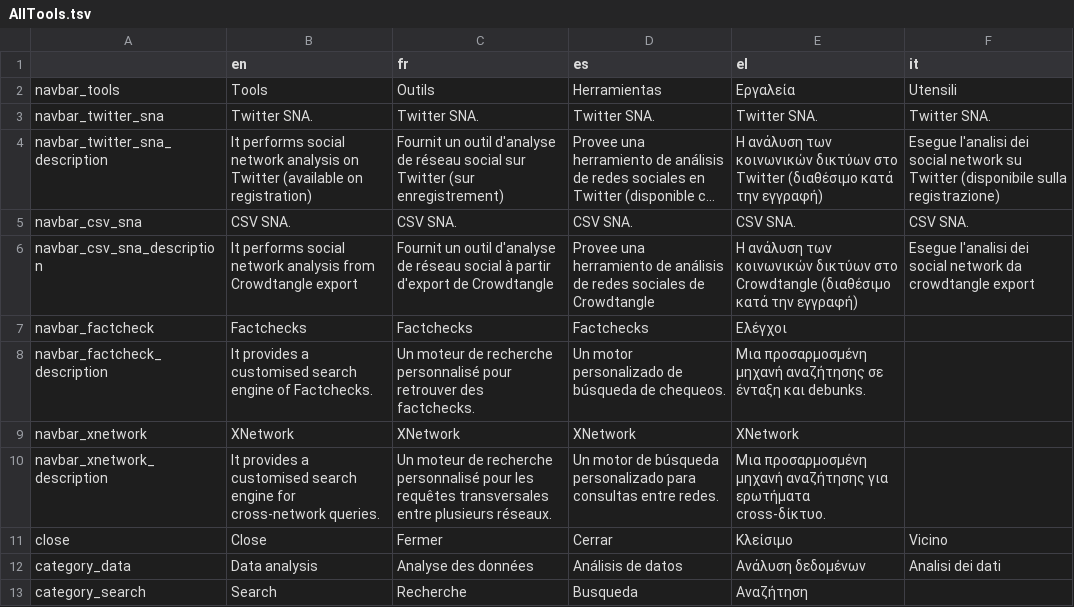
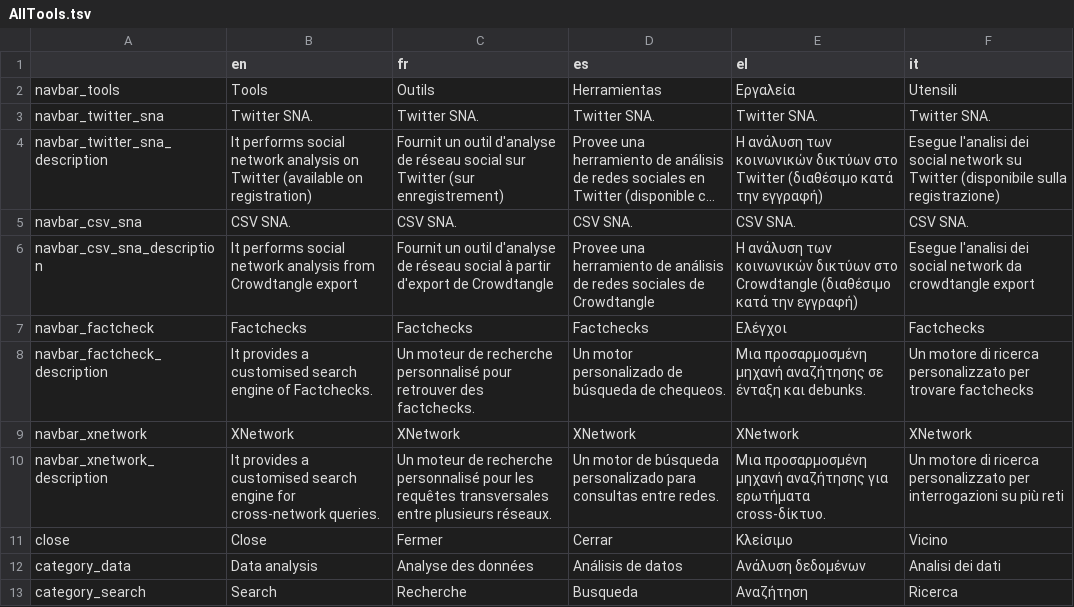
Before and after one commit to AFP-Medialab/TSNA-Translations, a TSV file: components/NavItems/tools/AllTools.tsv, drawn as a sheet; long unchanged cells end in ….

```diff
--- a/components/NavItems/tools/AllTools.tsv
+++ b/components/NavItems/tools/AllTools.tsv
@@ -6,8 +6,8 @@ navbar_csv_sna	CSV SNA.	CSV SNA.	CSV SNA.	CSV SNA.	CSV SNA.
 navbar_csv_sna_description	It performs social network analysis from Crowdtangle export	Fournit un outil d'analyse de réseau social à partir d'export de Crowdtangle	Provee una herramiento de análisis de redes sociales de Crowdtangle	Η ανάλυση των κοινωνικών δικτύων στο Crowdtangle (διαθέσιμο κατά την εγγραφή)	Esegue l'analisi dei social network da crowdtangle export
-navbar_factcheck	Factchecks	Factchecks	Factchecks	Ελέγχοι
-navbar_factcheck_description	 It provides a customised search engine of Factchecks.	Un moteur de recherche personnalisé pour retrouver des factchecks.	Un motor personalizado de búsqueda de chequeos. 	Μια προσαρμοσμένη μηχανή αναζήτησης σε ένταξη και debunks.
-navbar_xnetwork	XNetwork	XNetwork	XNetwork	XNetwork
-navbar_xnetwork_description	It provides a customised search engine for cross-network queries. 	Un moteur de recherche personnalisé pour les requêtes transversales entre plusieurs réseaux.	Un motor de búsqueda personalizado para consultas entre redes.	Μια προσαρμοσμένη μηχανή αναζήτησης για ερωτήματα cross-δίκτυο.
+navbar_factcheck	Factchecks	Factchecks	Factchecks	Ελέγχοι	Factchecks
+navbar_factcheck_description	 It provides a customised search engine of Factchecks.	Un moteur de recherche personnalisé pour retrouver des factchecks.	Un motor personalizado de búsqueda de chequeos. 	Μια προσαρμοσμένη μηχανή αναζήτησης σε ένταξη και debunks.	Un motore di ricerca personalizzato per trovare factchecks
+navbar_xnetwork	XNetwork	XNetwork	XNetwork	XNetwork	XNetwork
+navbar_xnetwork_description	It provides a customised search engine for cross-network queries. 	Un moteur de recherche personnalisé pour les requêtes transversales entre plusieurs réseaux.	Un motor de búsqueda personalizado para consultas entre redes.	Μια προσαρμοσμένη μηχανή αναζήτησης για ερωτήματα cross-δίκτυο.	Un motore di ricerca personalizzato per interrogazioni su più reti
 close	Close	Fermer	Cerrar	Κλείσιμο	Vicino
 category_data	Data analysis	Analyse des données	Análisis de datos	Ανάλυση δεδομένων	Analisi dei dati
-category_search	Search	Recherche	Busqueda	Αναζήτηση
+category_search	Search	Recherche	Busqueda	Αναζήτηση	Ricerca
```
Also changed, not shown: components/NavBar.tsv, components/NavItems/tools/FactcheckSearch.tsv, 1 other file.
